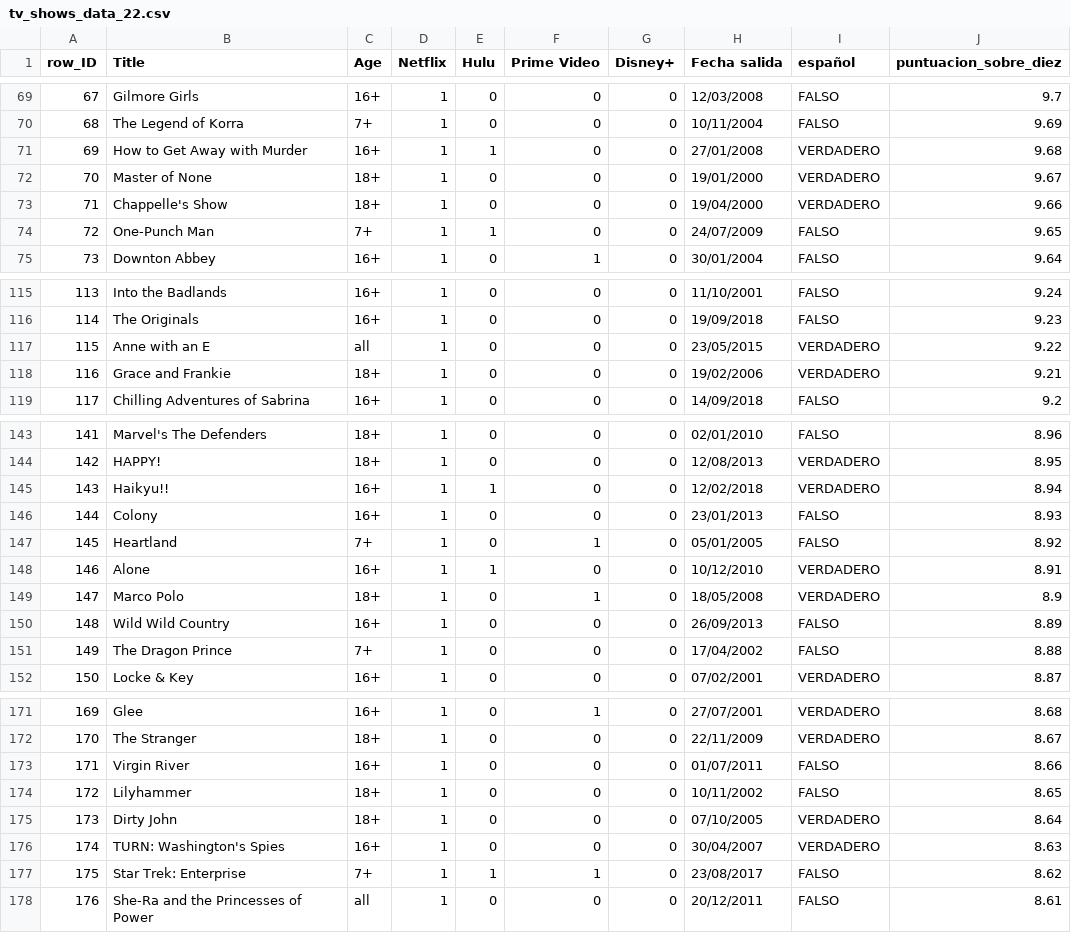
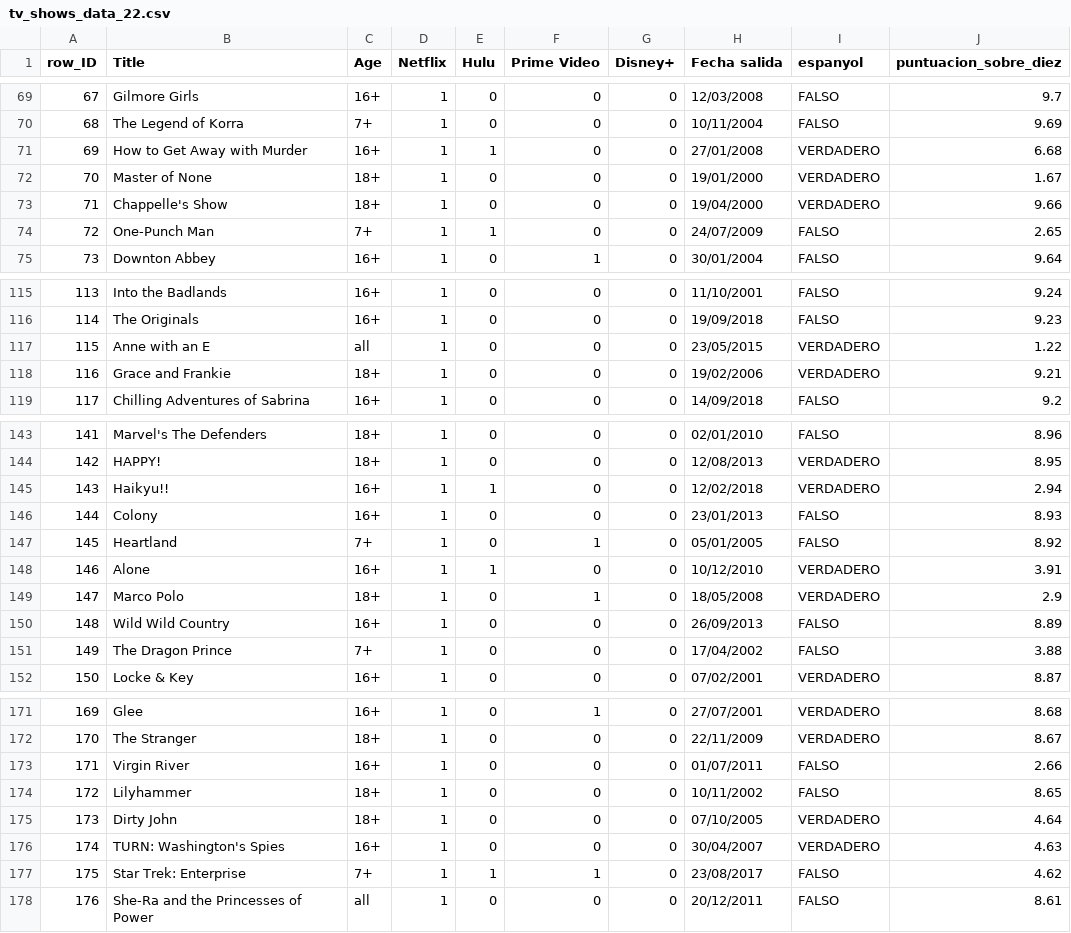
Before and after one commit to darzafrui/proyecto-python-c1-darzafrui-main, a CSV file: data/tv_shows_data_22.csv, drawn as a sheet; only a part is shown, gaps mark what is left out; the diff covers the shown part only.

```diff
--- a/data/tv_shows_data_22.csv
+++ b/data/tv_shows_data_22.csv
@@ -1 +1 @@
-row_ID,Title,Age,Netflix,Hulu,Prime Video,Disney+,Fecha salida,español,puntuacion_sobre_diez
+row_ID,Title,Age,Netflix,Hulu,Prime Video,Disney+,Fecha salida,espanyol,puntuacion_sobre_diez
@@ -70,6 +70,6 @@
 68,The Legend of Korra,7+,1,0,0,0,10/11/2004,FALSO,9.69
-69,How to Get Away with Murder,16+,1,1,0,0,27/01/2008,VERDADERO,9.68
-70,Master of None,18+,1,0,0,0,19/01/2000,VERDADERO,9.67
+69,How to Get Away with Murder,16+,1,1,0,0,27/01/2008,VERDADERO,6.68
+70,Master of None,18+,1,0,0,0,19/01/2000,VERDADERO,1.67
 71,Chappelle's Show,18+,1,0,0,0,19/04/2000,VERDADERO,9.66
-72,One-Punch Man,7+,1,1,0,0,24/07/2009,FALSO,9.65
+72,One-Punch Man,7+,1,1,0,0,24/07/2009,FALSO,2.65
 73,Downton Abbey,16+,1,0,1,0,30/01/2004,FALSO,9.64
@@ -116,3 +116,3 @@
 114,The Originals,16+,1,0,0,0,19/09/2018,FALSO,9.23
-115,Anne with an E,all,1,0,0,0,23/05/2015,VERDADERO,9.22
+115,Anne with an E,all,1,0,0,0,23/05/2015,VERDADERO,1.22
 116,Grace and Frankie,18+,1,0,0,0,19/02/2006,VERDADERO,9.21
@@ -144,9 +144,9 @@
 142,HAPPY!,18+,1,0,0,0,12/08/2013,VERDADERO,8.95
-143,Haikyu!!,16+,1,1,0,0,12/02/2018,VERDADERO,8.94
+143,Haikyu!!,16+,1,1,0,0,12/02/2018,VERDADERO,2.94
 144,Colony,16+,1,0,0,0,23/01/2013,FALSO,8.93
 145,Heartland,7+,1,0,1,0,05/01/2005,FALSO,8.92
-146,Alone,16+,1,1,0,0,10/12/2010,VERDADERO,8.91
-147,Marco Polo,18+,1,0,1,0,18/05/2008,VERDADERO,8.9
+146,Alone,16+,1,1,0,0,10/12/2010,VERDADERO,3.91
+147,Marco Polo,18+,1,0,1,0,18/05/2008,VERDADERO,2.9
 148,Wild Wild Country,16+,1,0,0,0,26/09/2013,FALSO,8.89
-149,The Dragon Prince,7+,1,0,0,0,17/04/2002,FALSO,8.88
+149,The Dragon Prince,7+,1,0,0,0,17/04/2002,FALSO,3.88
 150,Locke & Key,16+,1,0,0,0,07/02/2001,VERDADERO,8.87
@@ -172,7 +172,7 @@
 170,The Stranger,18+,1,0,0,0,22/11/2009,VERDADERO,8.67
-171,Virgin River,16+,1,0,0,0,01/07/2011,FALSO,8.66
+171,Virgin River,16+,1,0,0,0,01/07/2011,FALSO,2.66
 172,Lilyhammer,18+,1,0,0,0,10/11/2002,FALSO,8.65
-173,Dirty John,18+,1,0,0,0,07/10/2005,VERDADERO,8.64
-174,TURN: Washington's Spies,16+,1,0,0,0,30/04/2007,VERDADERO,8.63
-175,Star Trek: Enterprise,7+,1,1,1,0,23/08/2017,FALSO,8.62
+173,Dirty John,18+,1,0,0,0,07/10/2005,VERDADERO,4.64
+174,TURN: Washington's Spies,16+,1,0,0,0,30/04/2007,VERDADERO,4.63
+175,Star Trek: Enterprise,7+,1,1,1,0,23/08/2017,FALSO,4.62
 176,She-Ra and the Princesses of Power,all,1,0,0,0,20/12/2011,FALSO,8.61
```
Also changed, not shown: 17 edited cells elsewhere in this file, 3 other files.
